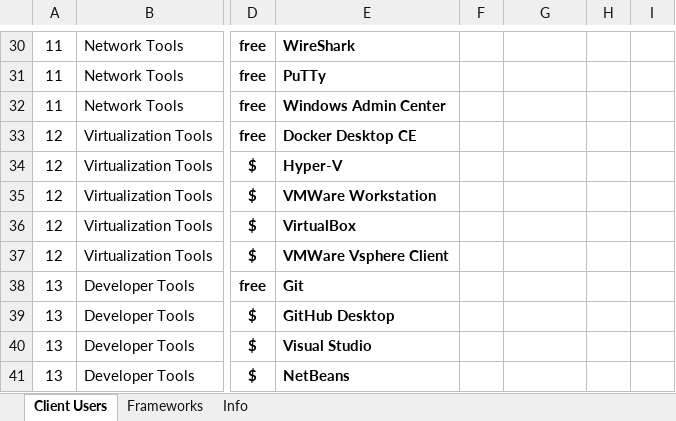
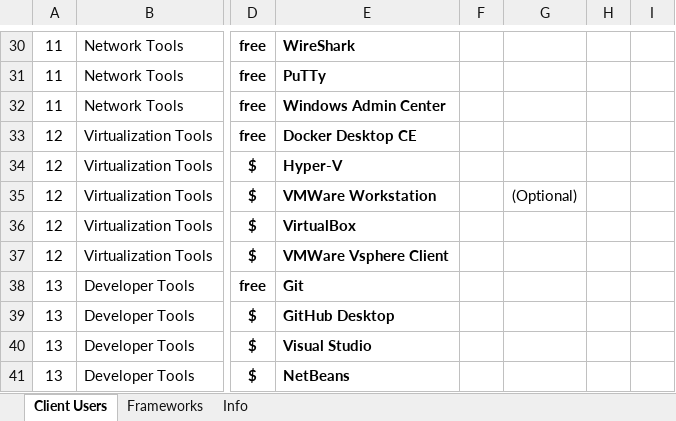
Before and after one commit to msavarian/after-new-os-installation, an Excel workbook: BestPractises-SoftwaresAndTools.xlsx, sheet Client Users, drawn as a sheet; only a part is shown, gaps mark what is left out; values as stored, in another font and other column widths than the file's, no borders; table styles not drawn; the diff names each change by its address in the sheet, - before the commit and + after, or states it on an @@ line.

Commit message:
c1

```diff
--- a/BestPractises-SoftwaresAndTools.xlsx (sheet Client Users)
+++ b/BestPractises-SoftwaresAndTools.xlsx (sheet Client Users)
-G35: (empty)
+G35: (Optional)
```
